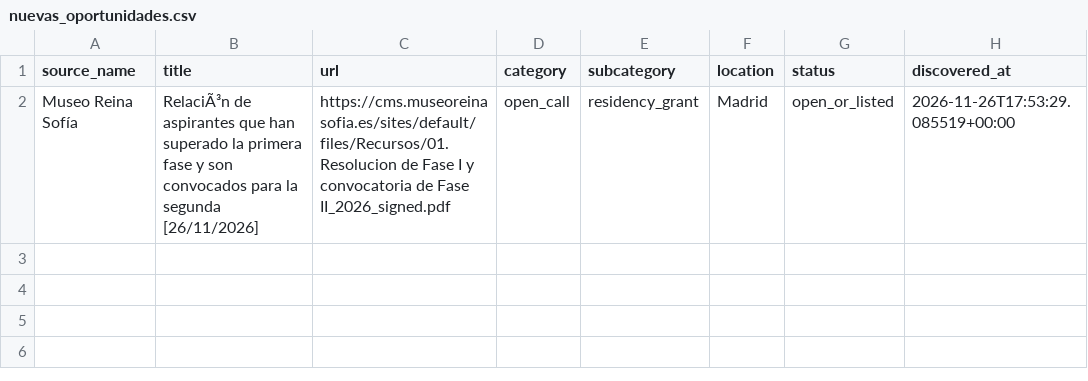
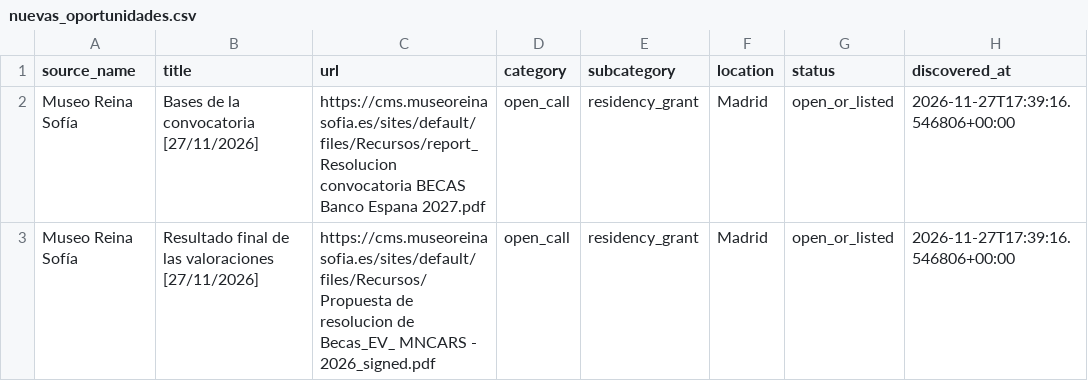
Before and after one commit to Abadisedraoui/busqueda-trabajo, a CSV file: arte-empleo/nuevas_oportunidades.csv, drawn as a sheet.

```diff
--- a/arte-empleo/nuevas_oportunidades.csv
+++ b/arte-empleo/nuevas_oportunidades.csv
@@ -1,2 +1,3 @@
 source_name,title,url,category,subcategory,location,status,discovered_at
-Museo Reina Sofía,RelaciÃ³n de aspirantes que han superado la primera fase y son convocados para la segunda [26/11/2026],https://cms.museoreinasofia.es/sites/default/files/Recursos/01. Resolucion de Fase I y convocatoria de Fase II_2026_signed.pdf,open_call,residency_grant,Madrid,open_or_listed,2026-11-26T17:53:29.085519+00:00
+Museo Reina Sofía,Bases de la convocatoria [27/11/2026],https://cms.museoreinasofia.es/sites/default/files/Recursos/report_Resolucion convocatoria BECAS Banco Espana 2027.pdf,open_call,residency_grant,Madrid,open_or_listed,2026-11-27T17:39:16.546806+00:00
+Museo Reina Sofía,Resultado final de las valoraciones [27/11/2026],https://cms.museoreinasofia.es/sites/default/files/Recursos/Propuesta de resolucion de Becas_EV_ MNCARS - 2026_signed.pdf,open_call,residency_grant,Madrid,open_or_listed,2026-11-27T17:39:16.546806+00:00
```
Also changed, not shown: arte-empleo/all_open_art_opportunities.csv, arte-empleo/coverage_report_arte.csv, 2 other files.
